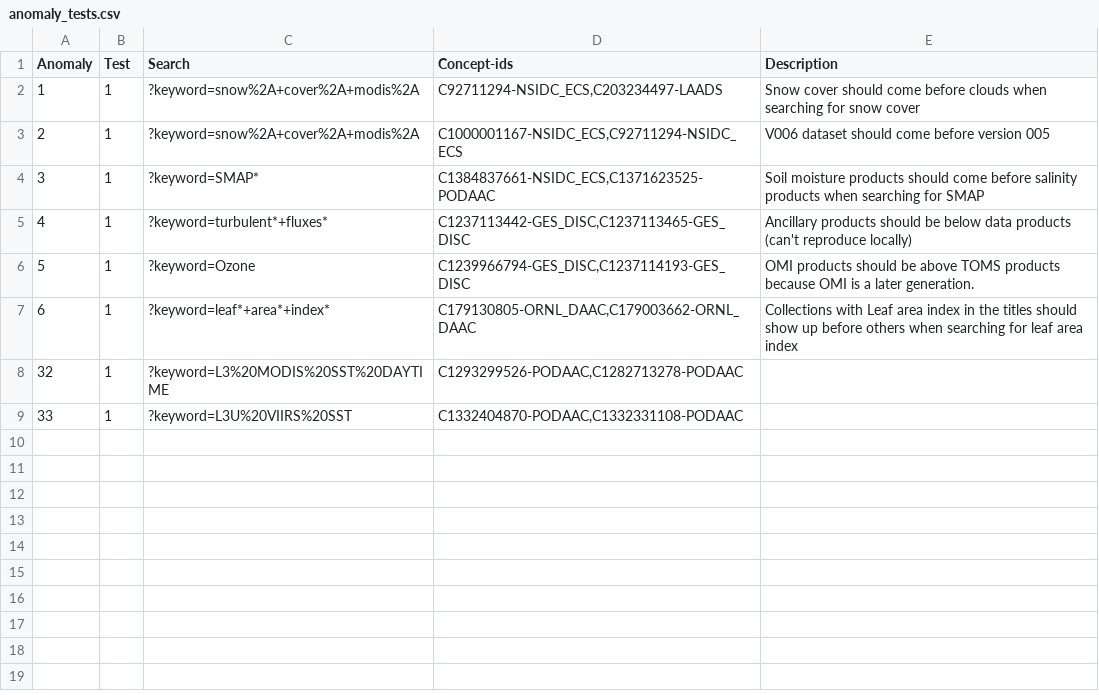
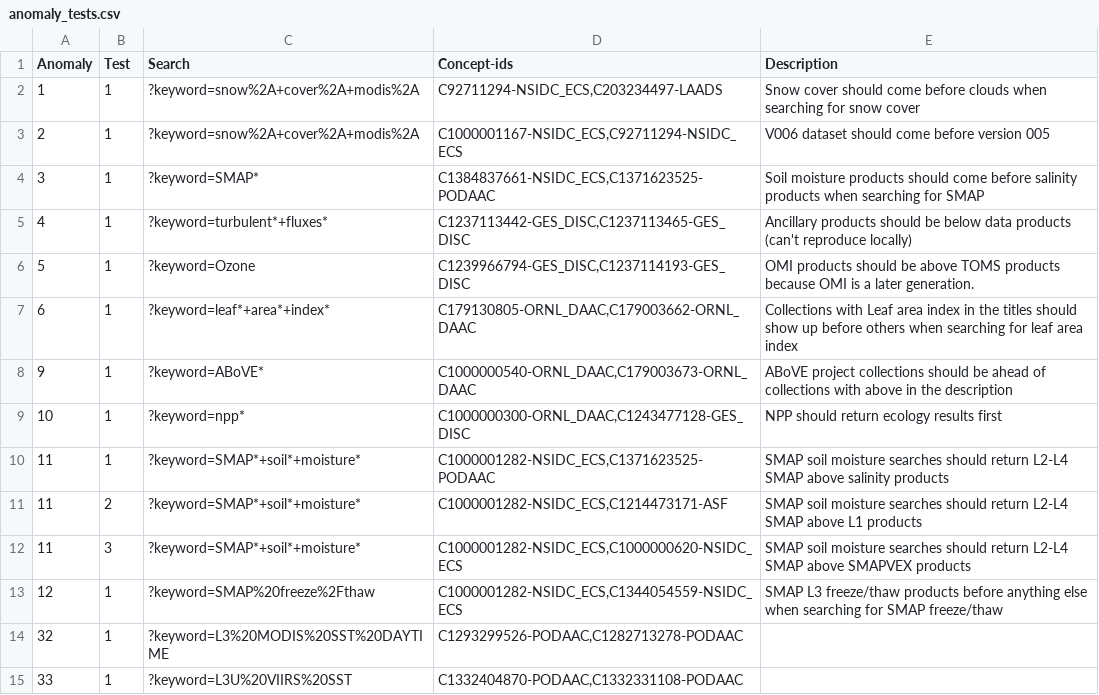
Before and after one commit to nasa-cmr/search-relevancy, a CSV file: search-relevancy-test/resources/anomaly_tests.csv, drawn as a sheet; the diff names each change by its address in the sheet, - before the commit and + after, or states it on an @@ line.

Commit message:
CMR-4232: Add anomaly test cases for #9, 10, and 11. Add a runner for executing tasks via the commandline

```diff
--- a/search-relevancy-test/resources/anomaly_tests.csv
+++ b/search-relevancy-test/resources/anomaly_tests.csv
+row 8: 9 | 1 | ?keyword=ABoVE* | C1000000540-ORNL_DAAC,C179003673-ORNL_DAAC | ABoVE project collections should be ahead of collections with above in the description
+row 9: 10 | 1 | ?keyword=npp* | C1000000300-ORNL_DAAC,C1243477128-GES_DISC | NPP should return ecology results first
+row 10: 11 | 1 | ?keyword=SMAP*+soil*+moisture* | C1000001282-NSIDC_ECS,C1371623525-PODAAC | SMAP soil moisture searches should return L2-L4 SMAP above salinity products
+row 11: 11 | 2 | ?keyword=SMAP*+soil*+moisture* | C1000001282-NSIDC_ECS,C1214473171-ASF | SMAP soil moisture searches should return L2-L4 SMAP above L1 products
+row 12: 11 | 3 | ?keyword=SMAP*+soil*+moisture* | C1000001282-NSIDC_ECS,C1000000620-NSIDC_ECS | SMAP soil moisture searches should return L2-L4 SMAP above SMAPVEX products
+row 13: 12 | 1 | ?keyword=SMAP%20freeze%2Fthaw | C1000001282-NSIDC_ECS,C1344054559-NSIDC_ECS | SMAP L3 freeze/thaw products before anything else when searching for SMAP freeze/thaw
```
Also changed, not shown: 9 other files.
